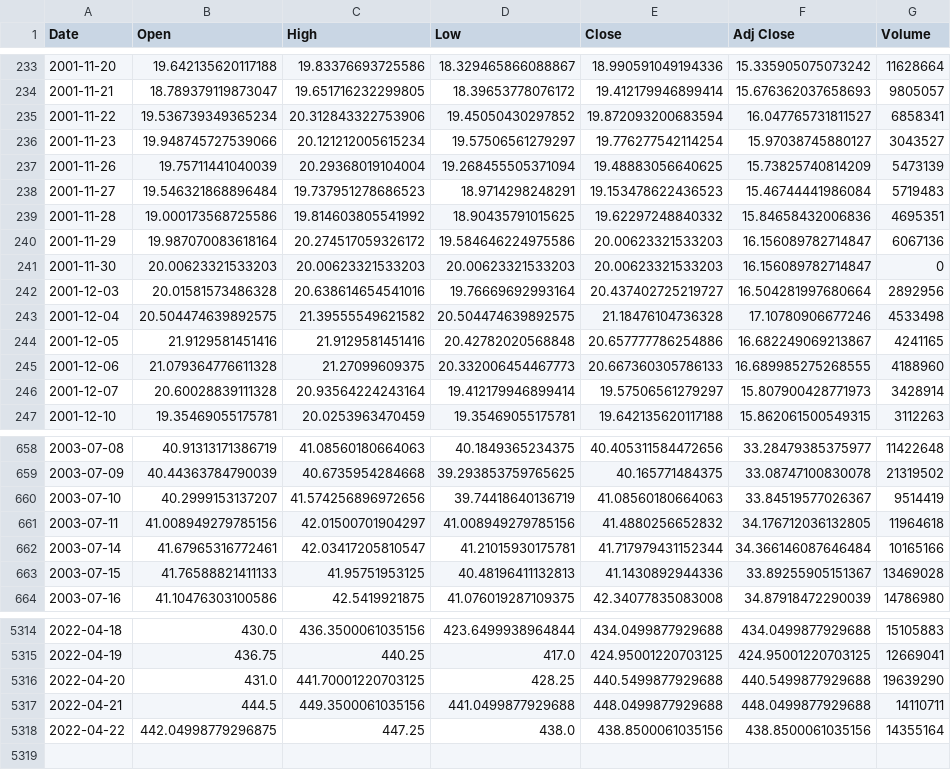
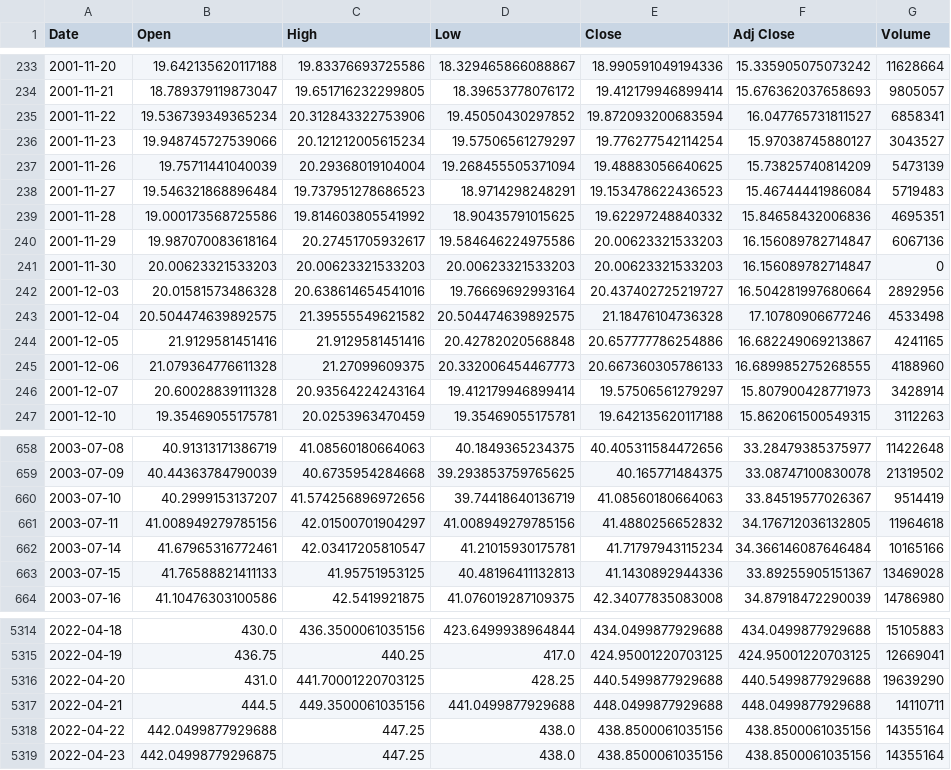
Before and after one commit to shreya1200/stock-pred, a CSV file: backend/stocks/datasets/TataFinalTech.csv, drawn as a sheet; only a part is shown, gaps mark what is left out.

```diff
--- a/backend/stocks/datasets/TataFinalTech.csv
+++ b/backend/stocks/datasets/TataFinalTech.csv
@@ -239,3 +239,3 @@ Date,Open,High,Low,Close,Adj Close,Volume
 2001-11-28,19.000173568725586,19.814603805541992,18.90435791015625,19.62297248840332,15.84658432006836,4695351
-2001-11-29,19.987070083618164,20.274517059326172,19.584646224975586,20.00623321533203,16.156089782714847,6067136
+2001-11-29,19.987070083618164,20.27451705932617,19.584646224975586,20.00623321533203,16.156089782714847,6067136
 2001-11-30,20.00623321533203,20.00623321533203,20.00623321533203,20.00623321533203,16.156089782714847,0
@@ -661,3 +661,3 @@ Date,Open,High,Low,Close,Adj Close,Volume
 2003-07-11,41.008949279785156,42.01500701904297,41.008949279785156,41.4880256652832,34.176712036132805,11964618
-2003-07-14,41.67965316772461,42.03417205810547,41.21015930175781,41.717979431152344,34.366146087646484,10165166
+2003-07-14,41.67965316772461,42.03417205810547,41.21015930175781,41.71797943115234,34.366146087646484,10165166
 2003-07-15,41.76588821411133,41.95751953125,40.48196411132813,41.1430892944336,33.89255905151367,13469028
@@ -5317,2 +5317,3 @@ Date,Open,High,Low,Close,Adj Close,Volume
 2022-04-21,444.5,449.3500061035156,441.0499877929688,448.0499877929688,448.0499877929688,14110711
-2022-04-22,442.04998779296875,447.25,438.0,438.8500061035156,438.8500061035156,14355164
+2022-04-22,442.0499877929688,447.25,438.0,438.8500061035156,438.8500061035156,14355164
+2022-04-23,442.04998779296875,447.25,438.0,438.8500061035156,438.8500061035156,14355164
```
Also changed, not shown: backend/stocks/datasets/AdaniFinalTweets.csv, backend/stocks/datasets/AirtelFinalTweets.csv, 10 other files.
